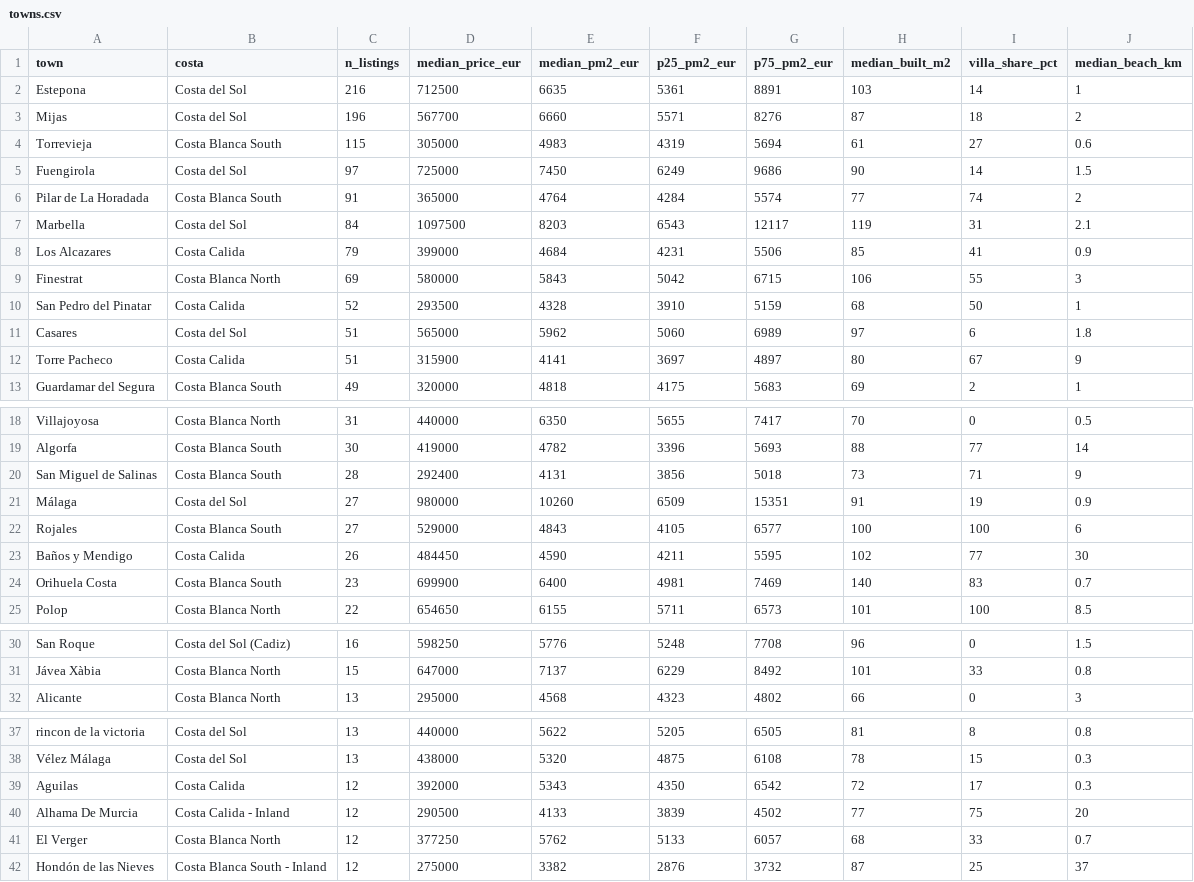
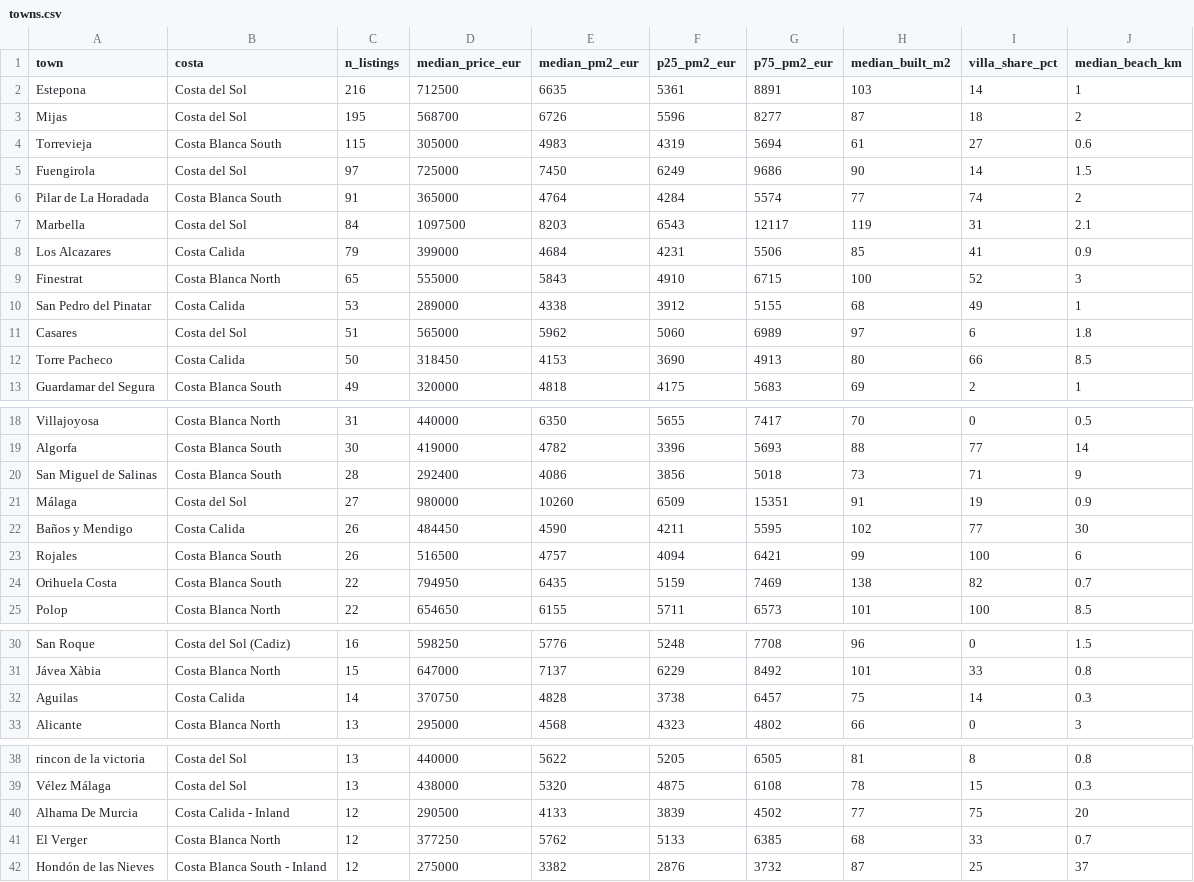
Before and after one commit to HenrikKolstad/avena-terminal, a CSV file: public/open-data/towns.csv, drawn as a sheet; only a part is shown, gaps mark what is left out; the diff covers the shown part only.

```diff
--- a/public/open-data/towns.csv
+++ b/public/open-data/towns.csv
@@ -2,3 +2,3 @@ town,costa,n_listings,median_price_eur,median_pm2_eur,p25_pm2_eur,p75_pm2_eur,me
 Estepona,Costa del Sol,216,712500,6635,5361,8891,103,14,1
-Mijas,Costa del Sol,196,567700,6660,5571,8276,87,18,2
+Mijas,Costa del Sol,195,568700,6726,5596,8277,87,18,2
 Torrevieja,Costa Blanca South,115,305000,4983,4319,5694,61,27,0.6
@@ -8,6 +8,6 @@ Marbella,Costa del Sol,84,1097500,8203,6543,12117,119,31,2.1
 Los Alcazares,Costa Calida,79,399000,4684,4231,5506,85,41,0.9
-Finestrat,Costa Blanca North,69,580000,5843,5042,6715,106,55,3
-San Pedro del Pinatar,Costa Calida,52,293500,4328,3910,5159,68,50,1
+Finestrat,Costa Blanca North,65,555000,5843,4910,6715,100,52,3
+San Pedro del Pinatar,Costa Calida,53,289000,4338,3912,5155,68,49,1
 Casares,Costa del Sol,51,565000,5962,5060,6989,97,6,1.8
-Torre Pacheco,Costa Calida,51,315900,4141,3697,4897,80,67,9
+Torre Pacheco,Costa Calida,50,318450,4153,3690,4913,80,66,8.5
 Guardamar del Segura,Costa Blanca South,49,320000,4818,4175,5683,69,2,1
@@ -19,7 +19,7 @@ Villajoyosa,Costa Blanca North,31,440000,6350,5655,7417,70,0,0.5
 Algorfa,Costa Blanca South,30,419000,4782,3396,5693,88,77,14
-San Miguel de Salinas,Costa Blanca South,28,292400,4131,3856,5018,73,71,9
+San Miguel de Salinas,Costa Blanca South,28,292400,4086,3856,5018,73,71,9
 Málaga,Costa del Sol,27,980000,10260,6509,15351,91,19,0.9
-Rojales,Costa Blanca South,27,529000,4843,4105,6577,100,100,6
 Baños y Mendigo,Costa Calida,26,484450,4590,4211,5595,102,77,30
-Orihuela Costa,Costa Blanca South,23,699900,6400,4981,7469,140,83,0.7
+Rojales,Costa Blanca South,26,516500,4757,4094,6421,99,100,6
+Orihuela Costa,Costa Blanca South,22,794950,6435,5159,7469,138,82,0.7
 Polop,Costa Blanca North,22,654650,6155,5711,6573,101,100,8.5
@@ -31,2 +31,3 @@ San Roque,Costa del Sol (Cadiz),16,598250,5776,5248,7708,96,0,1.5
 Jávea Xàbia,Costa Blanca North,15,647000,7137,6229,8492,101,33,0.8
+Aguilas,Costa Calida,14,370750,4828,3738,6457,75,14,0.3
 Alicante,Costa Blanca North,13,295000,4568,4323,4802,66,0,3
@@ -38,5 +39,4 @@ rincon de la victoria,Costa del Sol,13,440000,5622,5205,6505,81,8,0.8
 Vélez Málaga,Costa del Sol,13,438000,5320,4875,6108,78,15,0.3
-Aguilas,Costa Calida,12,392000,5343,4350,6542,72,17,0.3
 Alhama De Murcia,Costa Calida - Inland,12,290500,4133,3839,4502,77,75,20
-El Verger,Costa Blanca North,12,377250,5762,5133,6057,68,33,0.7
+El Verger,Costa Blanca North,12,377250,5762,5133,6385,68,33,0.7
 Hondón de las Nieves,Costa Blanca South - Inland,12,275000,3382,2876,3732,87,25,37
```
Also changed, not shown: 1 edited cell elsewhere in this file, public/open-data/movement-ledger.csv, public/open-data/moves.csv, 6 other files.
